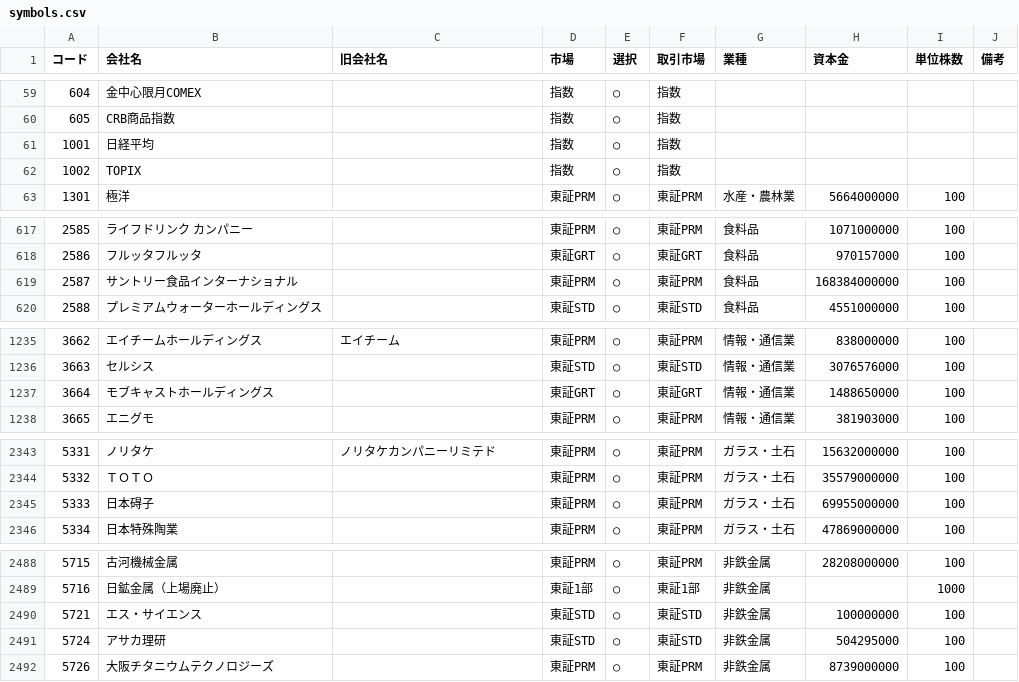
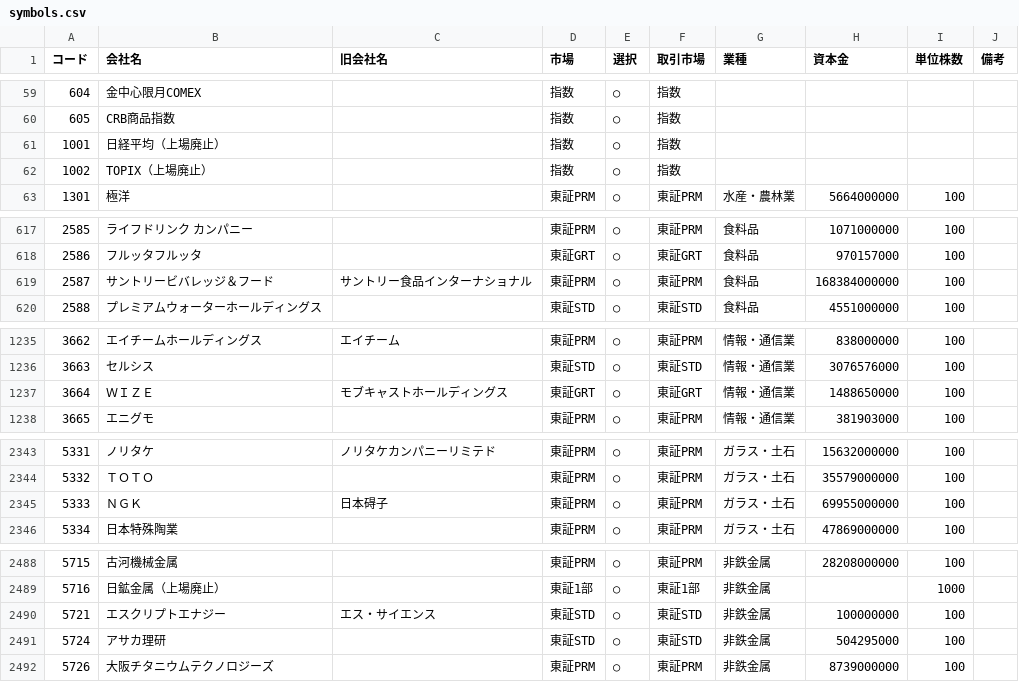
Before and after one commit to naonobuT/stock-trader, a CSV file: data/symbols.csv, drawn as a sheet; only a part is shown, gaps mark what is left out; the diff covers the shown part only.

```diff
--- a/data/symbols.csv
+++ b/data/symbols.csv
@@ -60,4 +60,4 @@
 605,"CRB商品指数","","指数","○","指数","","","","",""
-1001,"日経平均","","指数","○","指数","","","","",""
-1002,"TOPIX","","指数","○","指数","","","","",""
+1001,"日経平均（上場廃止）","","指数","○","指数","","","","",""
+1002,"TOPIX（上場廃止）","","指数","○","指数","","","","",""
 1301,"極洋","","東証PRM","○","東証PRM","水産・農林業",5664000000,100,"",""
@@ -618,3 +618,3 @@
 2586,"フルッタフルッタ","","東証GRT","○","東証GRT","食料品",970157000,100,"",""
-2587,"サントリー食品インターナショナル","","東証PRM","○","東証PRM","食料品",168384000000,100,"",""
+2587,"サントリービバレッジ＆フード","サントリー食品インターナショナル","東証PRM","○","東証PRM","食料品",168384000000,100,"",""
 2588,"プレミアムウォーターホールディングス","","東証STD","○","東証STD","食料品",4551000000,100,"",""
@@ -1236,3 +1236,3 @@
 3663,"セルシス","","東証STD","○","東証STD","情報・通信業",3076576000,100,"",""
-3664,"モブキャストホールディングス","","東証GRT","○","東証GRT","情報・通信業",1488650000,100,"",""
+3664,"ＷＩＺＥ","モブキャストホールディングス","東証GRT","○","東証GRT","情報・通信業",1488650000,100,"",""
 3665,"エニグモ","","東証PRM","○","東証PRM","情報・通信業",381903000,100,"",""
@@ -2344,3 +2344,3 @@
 5332,"ＴＯＴＯ","","東証PRM","○","東証PRM","ガラス・土石",35579000000,100,"",""
-5333,"日本碍子","","東証PRM","○","東証PRM","ガラス・土石",69955000000,100,"",""
+5333,"ＮＧＫ","日本碍子","東証PRM","○","東証PRM","ガラス・土石",69955000000,100,"",""
 5334,"日本特殊陶業","","東証PRM","○","東証PRM","ガラス・土石",47869000000,100,"",""
@@ -2489,3 +2489,3 @@
 5716,"日鉱金属（上場廃止）","","東証1部","○","東証1部","非鉄金属","",1000,"",""
-5721,"エス・サイエンス","","東証STD","○","東証STD","非鉄金属",100000000,100,"",""
+5721,"エスクリプトエナジー","エス・サイエンス","東証STD","○","東証STD","非鉄金属",100000000,100,"",""
 5724,"アサカ理研","","東証STD","○","東証STD","非鉄金属",504295000,100,"",""
```
Also changed, not shown: 19 added rows and 32 edited cells elsewhere in this file, 7 other files.
